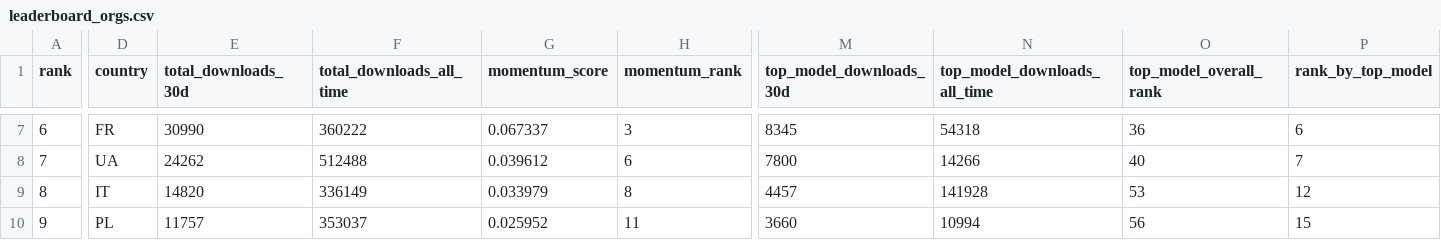
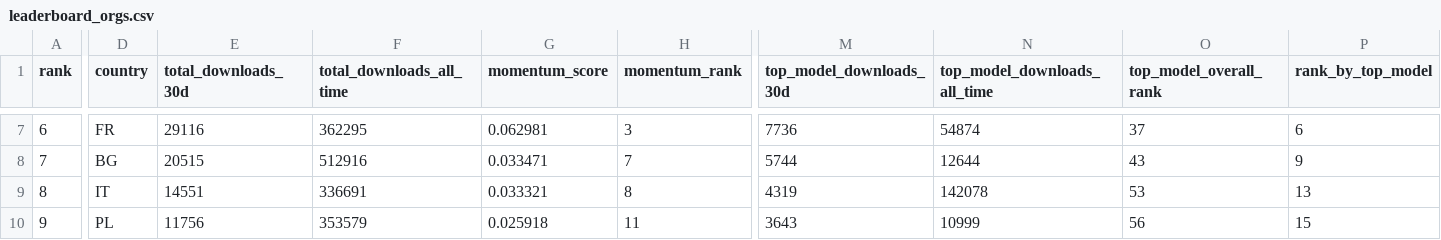
Before and after one commit to djstrong/European-LLM-download-leaderboard, a CSV file: output/leaderboard_orgs.csv, drawn as a sheet; only a part is shown, gaps mark what is left out; the diff covers the shown part only; the diff names each change by its address in the sheet, - before the commit and + after, or states it on an @@ line.

```diff
--- a/output/leaderboard_orgs.csv
+++ b/output/leaderboard_orgs.csv
-E7 (total_downloads_30d): 30990
+E7 (total_downloads_30d): 29116
-F7 (total_downloads_all_time): 360222
+F7 (total_downloads_all_time): 362295
-G7 (momentum_score): 0.067337
+G7 (momentum_score): 0.062981
-M7 (top_model_downloads_30d): 8345
+M7 (top_model_downloads_30d): 7736
-N7 (top_model_downloads_all_time): 54318
+N7 (top_model_downloads_all_time): 54874
-O7 (top_model_overall_rank): 36
+O7 (top_model_overall_rank): 37
-D8 (country): UA
+D8 (country): BG
-E8 (total_downloads_30d): 24262
+E8 (total_downloads_30d): 20515
-F8 (total_downloads_all_time): 512488
+F8 (total_downloads_all_time): 512916
-G8 (momentum_score): 0.039612
+G8 (momentum_score): 0.033471
-H8 (momentum_rank): 6
+H8 (momentum_rank): 7
-M8 (top_model_downloads_30d): 7800
+M8 (top_model_downloads_30d): 5744
-N8 (top_model_downloads_all_time): 14266
+N8 (top_model_downloads_all_time): 12644
-O8 (top_model_overall_rank): 40
+O8 (top_model_overall_rank): 43
-P8 (rank_by_top_model): 7
+P8 (rank_by_top_model): 9
-E9 (total_downloads_30d): 14820
+E9 (total_downloads_30d): 14551
-F9 (total_downloads_all_time): 336149
+F9 (total_downloads_all_time): 336691
-G9 (momentum_score): 0.033979
+G9 (momentum_score): 0.033321
-M9 (top_model_downloads_30d): 4457
+M9 (top_model_downloads_30d): 4319
-N9 (top_model_downloads_all_time): 141928
+N9 (top_model_downloads_all_time): 142078
-P9 (rank_by_top_model): 12
+P9 (rank_by_top_model): 13
-E10 (total_downloads_30d): 11757
+E10 (total_downloads_30d): 11756
-F10 (total_downloads_all_time): 353037
+F10 (total_downloads_all_time): 353579
-G10 (momentum_score): 0.025952
+G10 (momentum_score): 0.025918
-M10 (top_model_downloads_30d): 3660
+M10 (top_model_downloads_30d): 3643
-N10 (top_model_downloads_all_time): 10994
+N10 (top_model_downloads_all_time): 10999
```
Also changed, not shown: 142 edited cells elsewhere in this file, output/leaderboard.csv, 8 other files.
